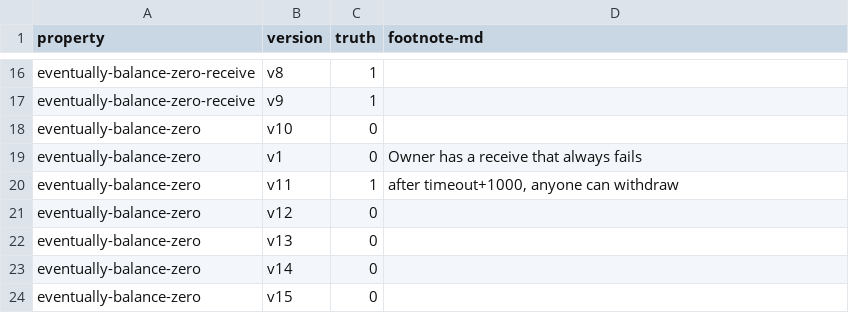
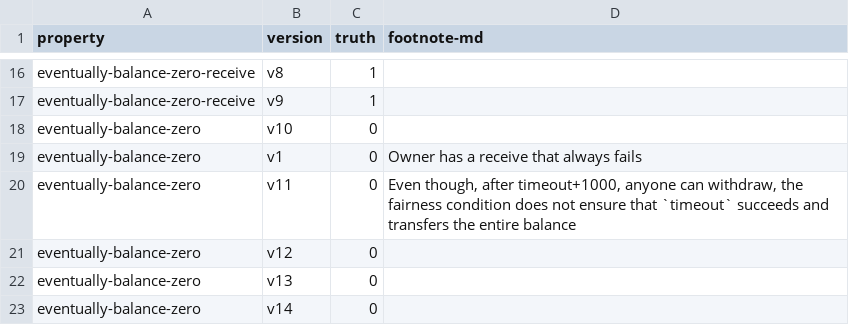
Before and after one commit to bitbart/contracts-verification-benchmark, a CSV file: contracts/price-bet/ground-truth.csv, drawn as a sheet; only a part is shown, gaps mark what is left out; the shorter side is filled out with more unchanged rows.

Commit message:
price-bet: eventually-balance-zero

```diff
--- a/contracts/price-bet/ground-truth.csv
+++ b/contracts/price-bet/ground-truth.csv
@@ -19,3 +19,3 @@ eventually-balance-zero,v10,0,
 eventually-balance-zero,v1,0,"Owner has a receive that always fails"
-eventually-balance-zero,v11,1,"after timeout+1000, anyone can withdraw"
+eventually-balance-zero,v11,0,"Even though, after timeout+1000, anyone can withdraw, the fairness condition does not ensure that `timeout` succeeds and transfers the entire balance"
 eventually-balance-zero,v12,0,
```
